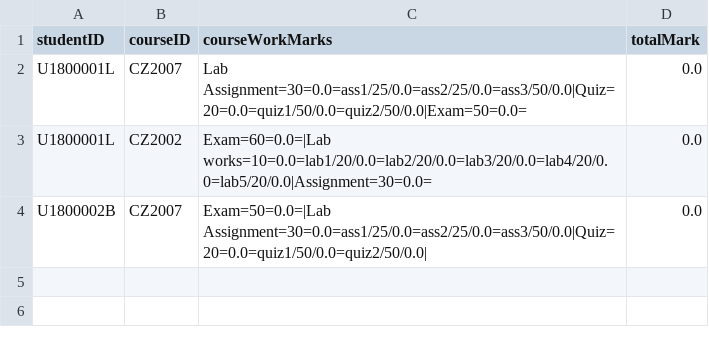
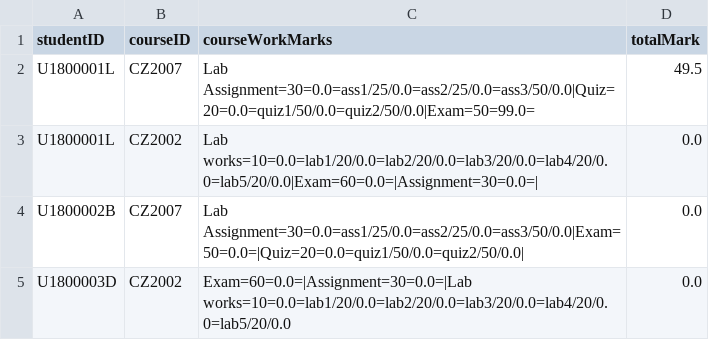
Before and after one commit to ERICCYS/CZ2002-SCRAME-Application, a CSV file: CZ2002-SCRAME-Application/data/markFile.csv, drawn as a sheet.

Commit message:
Update Set Exam Mark and Print Student Transcript

```diff
--- a/CZ2002-SCRAME-Application/data/markFile.csv
+++ b/CZ2002-SCRAME-Application/data/markFile.csv
@@ -1,4 +1,5 @@
 studentID,courseID,courseWorkMarks,totalMark
-U1800001L,CZ2007,Lab Assignment=30=0.0=ass1/25/0.0=ass2/25/0.0=ass3/50/0.0|Quiz=20=0.0=quiz1/50/0.0=quiz2/50/0.0|Exam=50=0.0=,0.0
-U1800001L,CZ2002,Exam=60=0.0=|Lab works=10=0.0=lab1/20/0.0=lab2/20/0.0=lab3/20/0.0=lab4/20/0.0=lab5/20/0.0|Assignment=30=0.0=,0.0
-U1800002B,CZ2007,Exam=50=0.0=|Lab Assignment=30=0.0=ass1/25/0.0=ass2/25/0.0=ass3/50/0.0|Quiz=20=0.0=quiz1/50/0.0=quiz2/50/0.0|,0.0
+U1800001L,CZ2007,Lab Assignment=30=0.0=ass1/25/0.0=ass2/25/0.0=ass3/50/0.0|Quiz=20=0.0=quiz1/50/0.0=quiz2/50/0.0|Exam=50=99.0=,49.5
+U1800001L,CZ2002,Lab works=10=0.0=lab1/20/0.0=lab2/20/0.0=lab3/20/0.0=lab4/20/0.0=lab5/20/0.0|Exam=60=0.0=|Assignment=30=0.0=|,0.0
+U1800002B,CZ2007,Lab Assignment=30=0.0=ass1/25/0.0=ass2/25/0.0=ass3/50/0.0|Exam=50=0.0=|Quiz=20=0.0=quiz1/50/0.0=quiz2/50/0.0|,0.0
+U1800003D,CZ2002,Exam=60=0.0=|Assignment=30=0.0=|Lab works=10=0.0=lab1/20/0.0=lab2/20/0.0=lab3/20/0.0=lab4/20/0.0=lab5/20/0.0,0.0
```
Also changed, not shown: CZ2002-SCRAME-Application/data/courseFile.csv, 7 other files.
